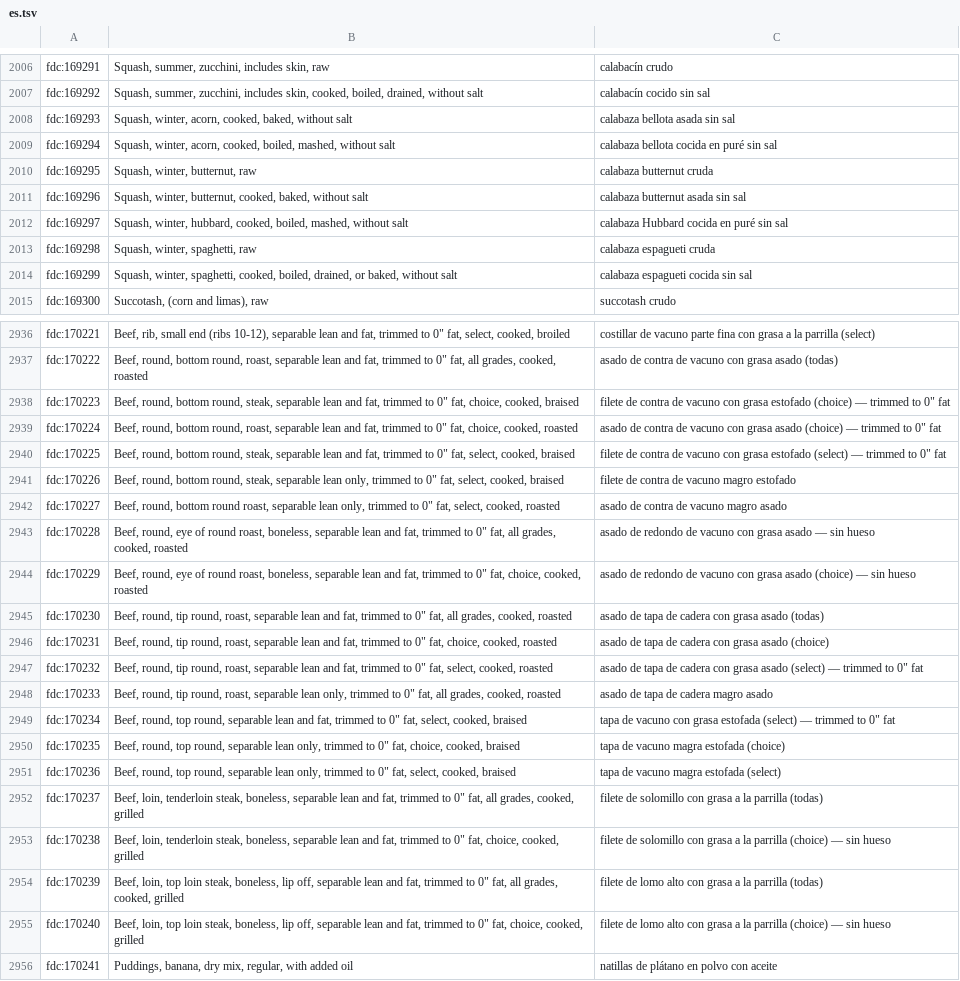
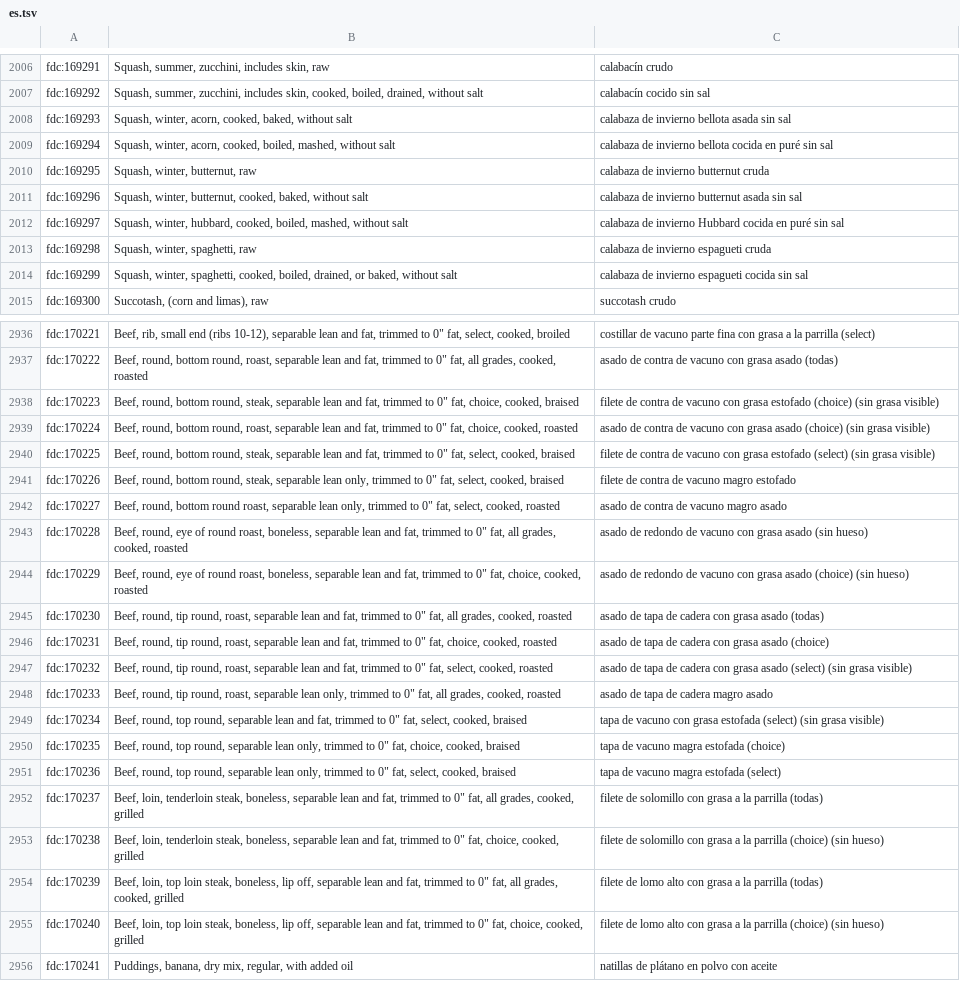
Before and after one commit to eait-fit/fooddb, a TSV file: data/names/mt/es.tsv, drawn as a sheet; only a part is shown, gaps mark what is left out; the diff covers the shown part only; the diff names each change by its address in the sheet, - before the commit and + after, or states it on an @@ line.

```diff
--- a/data/names/mt/es.tsv
+++ b/data/names/mt/es.tsv
-C2008: calabaza bellota asada sin sal
+C2008: calabaza de invierno bellota asada sin sal
-C2009: calabaza bellota cocida en puré sin sal
+C2009: calabaza de invierno bellota cocida en puré sin sal
-C2010: calabaza butternut cruda
+C2010: calabaza de invierno butternut cruda
-C2011: calabaza butternut asada sin sal
+C2011: calabaza de invierno butternut asada sin sal
-C2012: calabaza Hubbard cocida en puré sin sal
+C2012: calabaza de invierno Hubbard cocida en puré sin sal
-C2013: calabaza espagueti cruda
+C2013: calabaza de invierno espagueti cruda
-C2014: calabaza espagueti cocida sin sal
+C2014: calabaza de invierno espagueti cocida sin sal
-C2938: …estofado (choice) — trimmed to 0" fat
+C2938: …estofado (choice) (sin grasa visible)
-C2939: …asado (choice) — trimmed to 0" fat
+C2939: …asado (choice) (sin grasa visible)
-C2940: …estofado (select) — trimmed to 0" fat
+C2940: …estofado (select) (sin grasa visible)
-C2943: …grasa asado — sin hueso
+C2943: …grasa asado (sin hueso)
-C2944: …asado (choice) — sin hueso
+C2944: …asado (choice) (sin hueso)
-C2947: …asado (select) — trimmed to 0" fat
+C2947: …asado (select) (sin grasa visible)
-C2949: …estofada (select) — trimmed to 0" fat
+C2949: …estofada (select) (sin grasa visible)
-C2953: …parrilla (choice) — sin hueso
+C2953: …parrilla (choice) (sin hueso)
-C2955: …parrilla (choice) — sin hueso
+C2955: …parrilla (choice) (sin hueso)
```
Also changed, not shown: 147 edited cells elsewhere in this file, data/names/mt/ru.tsv, 1 other file.
